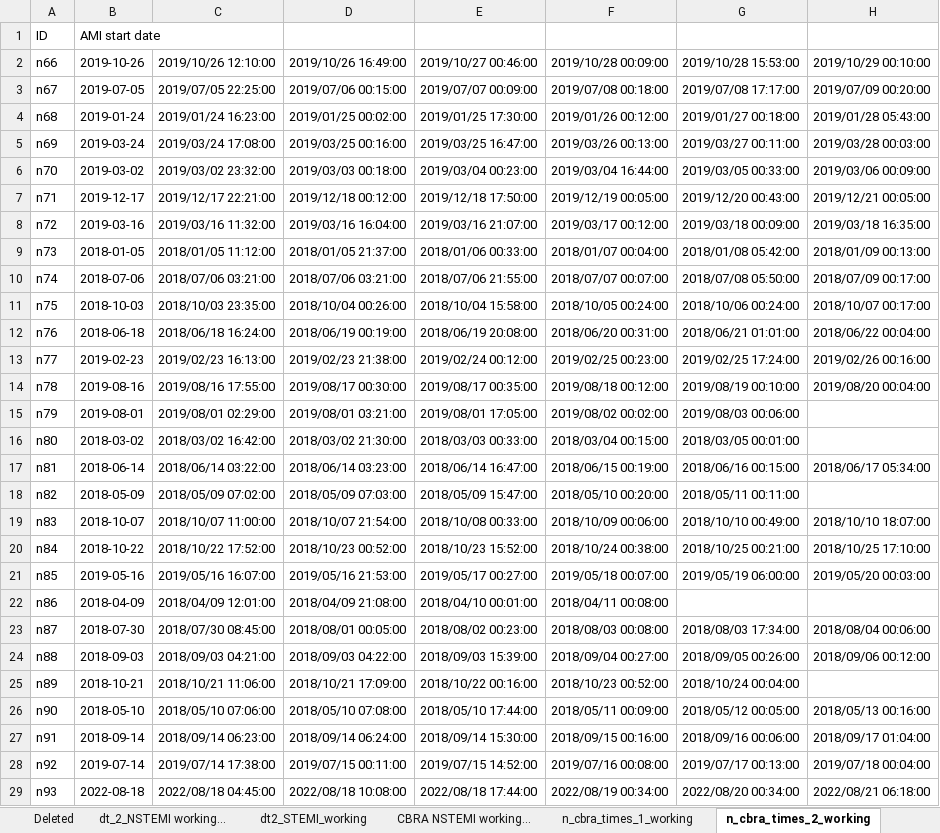
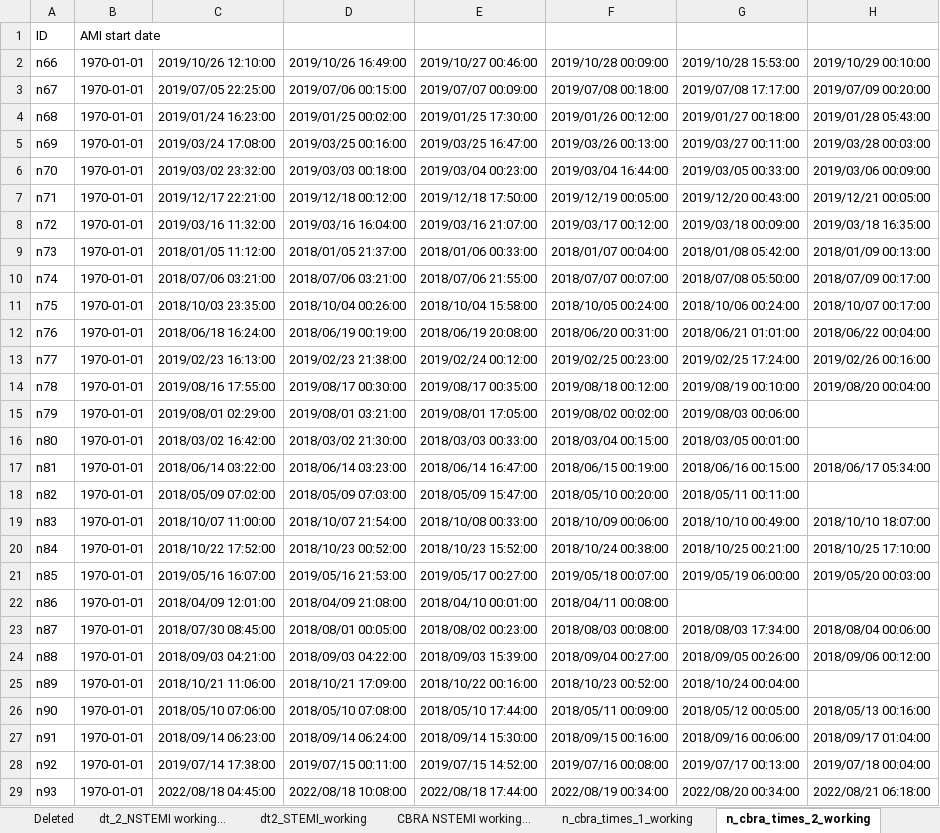
Before and after one commit to nCortese96/nstemi-cude-modeling, an Excel workbook: data/TROPONIN Dataset.xlsx, sheet n_cbra_times_2_working, drawn as a sheet; only a part is shown; values as stored, in another font and other column widths than the file's, no cell formats; conditional formats not drawn; the diff covers the shown part only; the diff names each change by its address in the sheet, - before the commit and + after, or states it on an @@ line.

```diff
--- a/data/TROPONIN Dataset.xlsx (sheet n_cbra_times_2_working)
+++ b/data/TROPONIN Dataset.xlsx (sheet n_cbra_times_2_working)
-B2: 2019-10-26
+B2: 1970-01-01
-B3: 2019-07-05
+B3: 1970-01-01
-B4: 2019-01-24
+B4: 1970-01-01
-B5: 2019-03-24
+B5: 1970-01-01
-B6: 2019-03-02
+B6: 1970-01-01
-B7: 2019-12-17
+B7: 1970-01-01
-B8: 2019-03-16
+B8: 1970-01-01
-B9: 2018-01-05
+B9: 1970-01-01
-B10: 2018-07-06
+B10: 1970-01-01
-B11: 2018-10-03
+B11: 1970-01-01
-B12: 2018-06-18
+B12: 1970-01-01
-B13: 2019-02-23
+B13: 1970-01-01
-B14: 2019-08-16
+B14: 1970-01-01
-B15: 2019-08-01
+B15: 1970-01-01
-B16: 2018-03-02
+B16: 1970-01-01
-B17: 2018-06-14
+B17: 1970-01-01
-B18: 2018-05-09
+B18: 1970-01-01
-B19: 2018-10-07
+B19: 1970-01-01
-B20: 2018-10-22
+B20: 1970-01-01
-B21: 2019-05-16
+B21: 1970-01-01
-B22: 2018-04-09
+B22: 1970-01-01
-B23: 2018-07-30
+B23: 1970-01-01
-B24: 2018-09-03
+B24: 1970-01-01
-B25: 2018-10-21
+B25: 1970-01-01
-B26: 2018-05-10
+B26: 1970-01-01
-B27: 2018-09-14
+B27: 1970-01-01
-B28: 2019-07-14
+B28: 1970-01-01
-B29: 2022-08-18
+B29: 1970-01-01
```
Also changed, not shown: 45 added rows, 45 removed rows and 369 edited cells elsewhere in this sheet, sheet CBRA NSTEMI working..., sheet CBRA STEMI working..., sheet dt_2_NSTEMI working..., sheet dt2_STEMI_working, sheet dt3_STEMI, sheet STEMI_times, 5 more sheets, cell formats, 10 other files.
